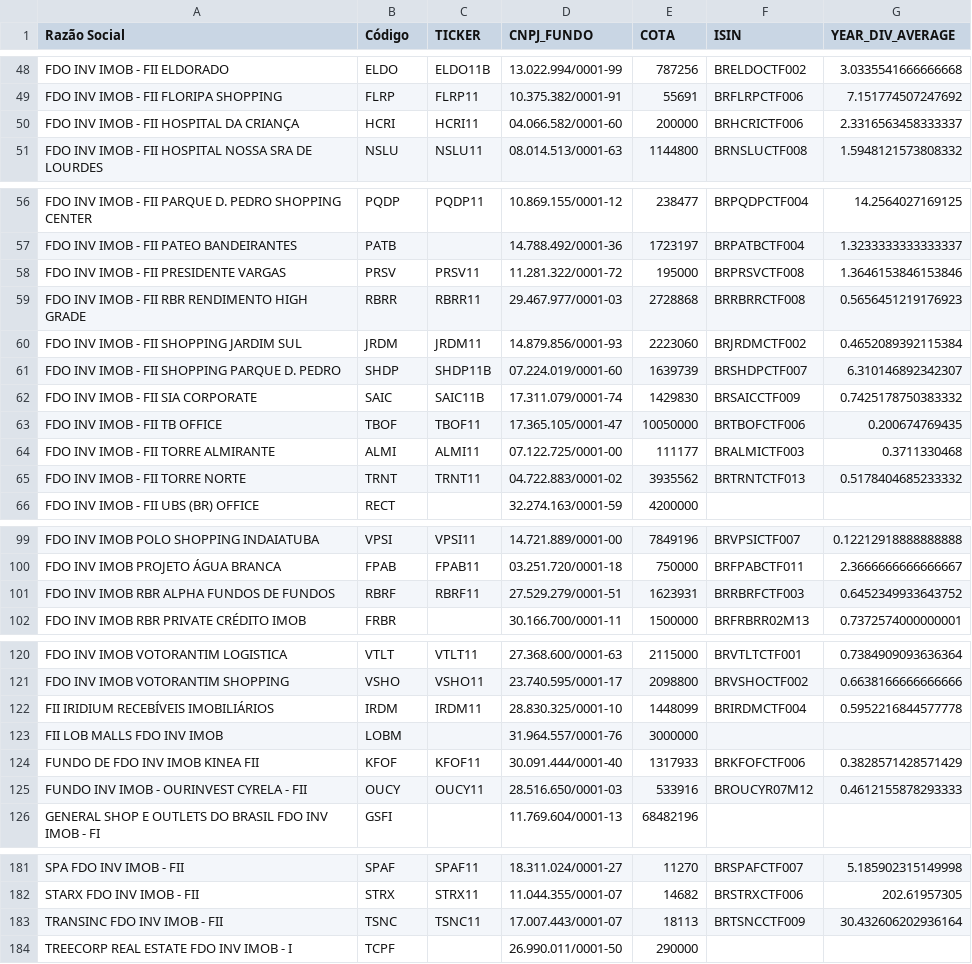
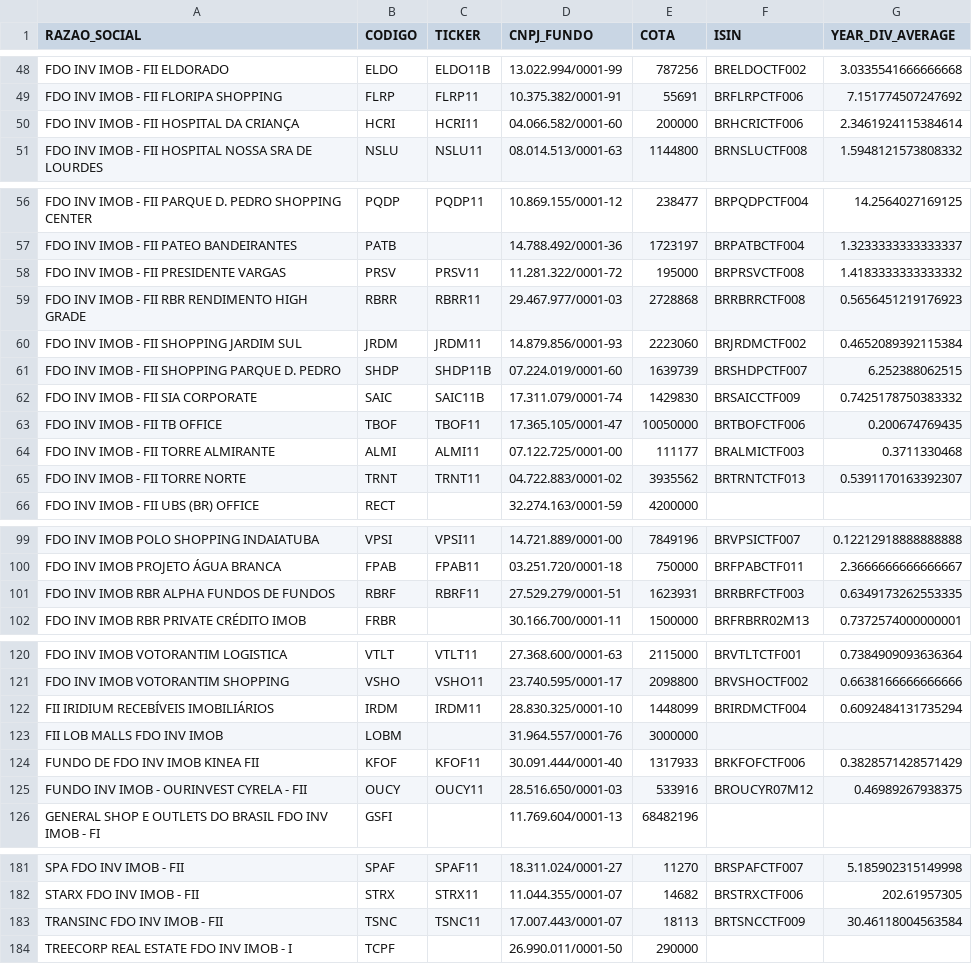
Before and after one commit to leonardopache/python, a CSV file: investments-sheet/files/funds.csv, drawn as a sheet; only a part is shown, gaps mark what is left out; the diff names each change by its address in the sheet, - before the commit and + after, or states it on an @@ line.

```diff
--- a/investments-sheet/files/funds.csv
+++ b/investments-sheet/files/funds.csv
-A1: Razão Social
+A1: RAZAO_SOCIAL
-B1: Código
+B1: CODIGO
-G50 (YEAR_DIV_AVERAGE): 2.3316563458333337
+G50 (YEAR_DIV_AVERAGE): 2.3461924115384614
-G58 (YEAR_DIV_AVERAGE): 1.3646153846153846
+G58 (YEAR_DIV_AVERAGE): 1.4183333333333332
-G61 (YEAR_DIV_AVERAGE): 6.310146892342307
+G61 (YEAR_DIV_AVERAGE): 6.252388062515
-G65 (YEAR_DIV_AVERAGE): 0.5178404685233332
+G65 (YEAR_DIV_AVERAGE): 0.5391170163392307
-G101 (YEAR_DIV_AVERAGE): 0.6452349933643752
+G101 (YEAR_DIV_AVERAGE): 0.6349173262553335
-G122 (YEAR_DIV_AVERAGE): 0.5952216844577778
+G122 (YEAR_DIV_AVERAGE): 0.6092484131735294
-G125 (YEAR_DIV_AVERAGE): 0.4612155878293333
+G125 (YEAR_DIV_AVERAGE): 0.46989267938375
-G183 (YEAR_DIV_AVERAGE): 30.432606202936164
+G183 (YEAR_DIV_AVERAGE): 30.46118004563584
```
Also changed, not shown: investments-sheet/files/df3.csv, 1 other file.
